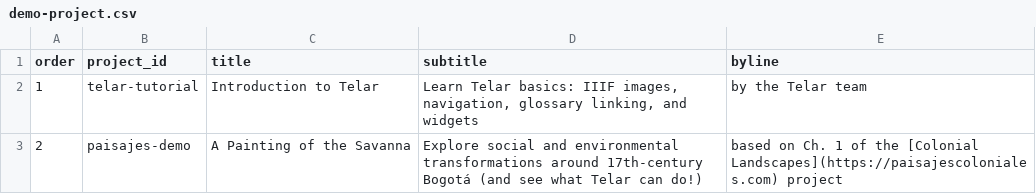
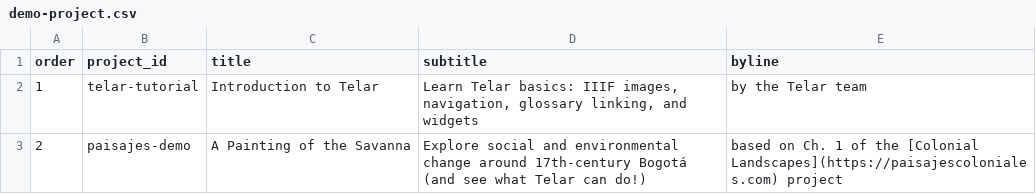
Before and after one commit to UCSB-AMPLab/demo-content, a CSV file: demos/v0.6.0/en/demo-project.csv, drawn as a sheet.

Commit message:
Update demo project metadata

```diff
--- a/demos/v0.6.0/en/demo-project.csv
+++ b/demos/v0.6.0/en/demo-project.csv
@@ -2,2 +2,2 @@ order,project_id,title,subtitle,byline
 1,telar-tutorial,Introduction to Telar,"Learn Telar basics: IIIF images, navigation, glossary linking, and widgets",by the Telar team
-2,paisajes-demo,A Painting of the Savanna,Explore social and environmental transformations around 17th-century Bogotá (and see what Telar can do!),based on Ch. 1 of the [Colonial Landscapes](https://paisajescoloniales.com) project
+2,paisajes-demo,A Painting of the Savanna,Explore social and environmental change around 17th-century Bogotá (and see what Telar can do!),based on Ch. 1 of the [Colonial Landscapes](https://paisajescoloniales.com) project
```
Also changed, not shown: demos/v0.6.0/es/demo-project.csv, 2 other files.
